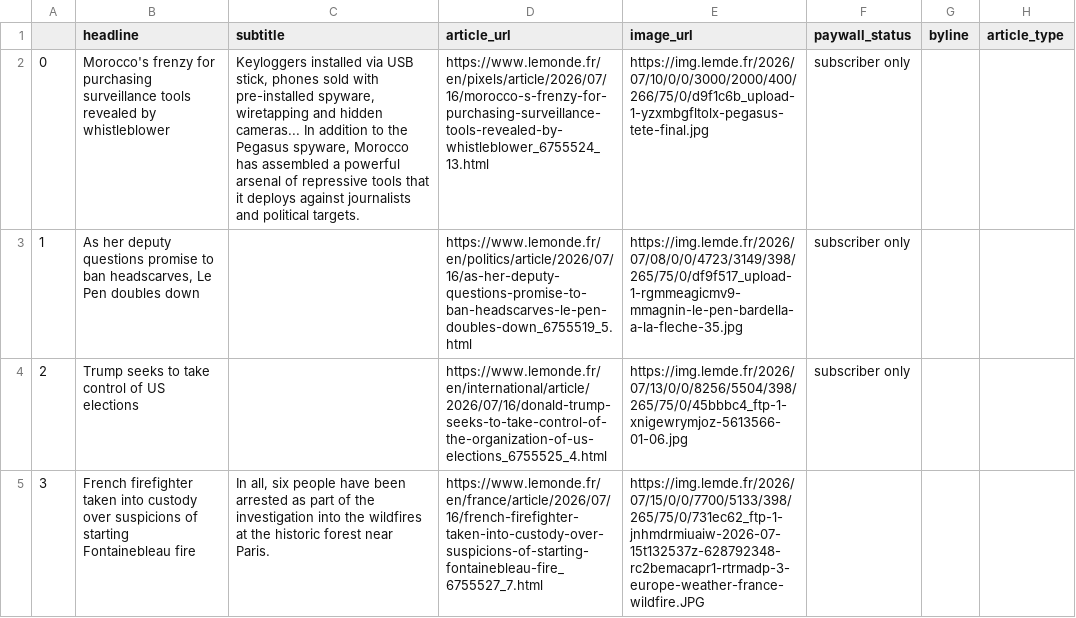
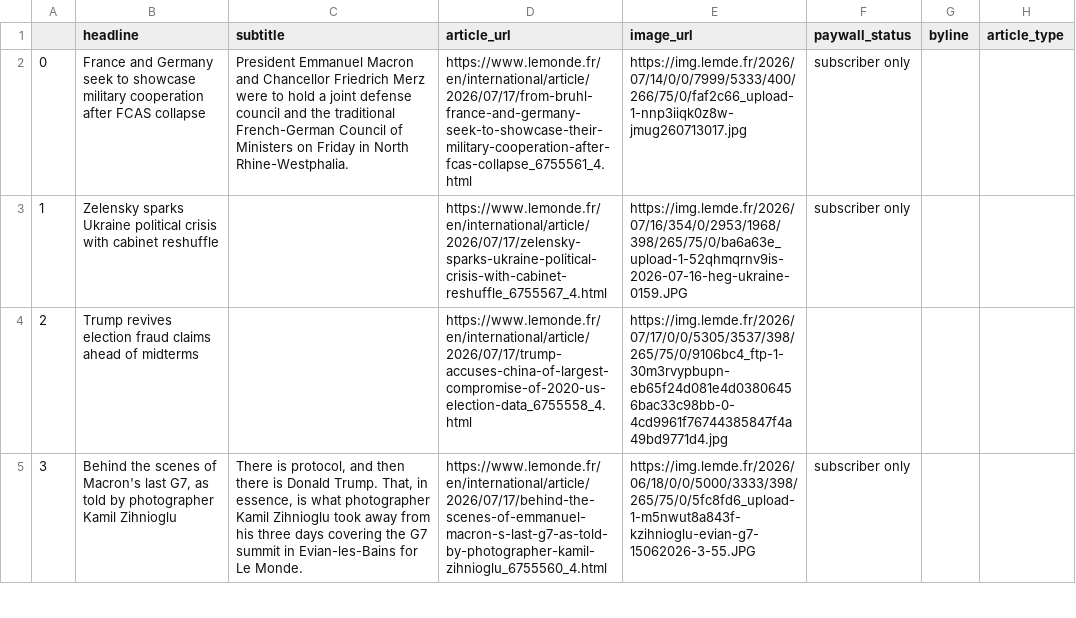
Before and after one commit to luciamack/auto_updating_headline_scraper_le_monde, a CSV file: le_monde_daily_news.csv, drawn as a sheet; only a part is shown; the diff covers the shown part only; the diff names each change by its address in the sheet, - before the commit and + after, or states it on an @@ line.

```diff
--- a/le_monde_daily_news.csv
+++ b/le_monde_daily_news.csv
-B2 (headline): Morocco's frenzy for purchasing surveillance tools revealed by whistleblower
+B2 (headline): France and Germany seek to showcase military cooperation after FCAS collapse
-C2 (subtitle): Keyloggers installed via USB stick, phones sold with pre-installed spyware, wiretapping and hidden cameras... In addition to the Pegasus spyware, Morocco has assembled a powerful arsenal of repressive tools that it deploys against journalists and political targets.
+C2 (subtitle): President Emmanuel Macron and Chancellor Friedrich Merz were to hold a joint defense council and the traditional French-German Council of Ministers on Friday in North Rhine-Westphalia.
-D2 (article_url): https://www.lemonde.fr/en/pixels/article/2026/07/16/morocco-s-frenzy-for-purchasing-surveillance-tools-revealed-by-whistleblower_6755524_13.html
+D2 (article_url): https://www.lemonde.fr/en/international/article/2026/07/17/from-bruhl-france-and-germany-seek-to-showcase-their-military-cooperation-after-fcas-collapse_6755561_4.html
-E2 (image_url): https://img.lemde.fr/2026/07/10/0/0/3000/2000/400/266/75/0/d9f1c6b_upload-1-yzxmbgfltolx-pegasus-tete-final.jpg
+E2 (image_url): https://img.lemde.fr/2026/07/14/0/0/7999/5333/400/266/75/0/faf2c66_upload-1-nnp3iiqk0z8w-jmug260713017.jpg
-B3 (headline): As her deputy questions promise to ban headscarves, Le Pen doubles down
+B3 (headline): Zelensky sparks Ukraine political crisis with cabinet reshuffle
-D3 (article_url): https://www.lemonde.fr/en/politics/article/2026/07/16/as-her-deputy-questions-promise-to-ban-headscarves-le-pen-doubles-down_6755519_5.html
+D3 (article_url): https://www.lemonde.fr/en/international/article/2026/07/17/zelensky-sparks-ukraine-political-crisis-with-cabinet-reshuffle_6755567_4.html
-E3 (image_url): https://img.lemde.fr/2026/07/08/0/0/4723/3149/398/265/75/0/df9f517_upload-1-rgmmeagicmv9-mmagnin-le-pen-bardella-a-la-fleche-35.jpg
+E3 (image_url): https://img.lemde.fr/2026/07/16/354/0/2953/1968/398/265/75/0/ba6a63e_upload-1-52qhmqrnv9is-2026-07-16-heg-ukraine-0159.JPG
-B4 (headline): Trump seeks to take control of US elections
+B4 (headline): Trump revives election fraud claims ahead of midterms
-D4 (article_url): https://www.lemonde.fr/en/international/article/2026/07/16/donald-trump-seeks-to-take-control-of-the-organization-of-us-elections_6755525_4.html
+D4 (article_url): https://www.lemonde.fr/en/international/article/2026/07/17/trump-accuses-china-of-largest-compromise-of-2020-us-election-data_6755558_4.html
-E4 (image_url): https://img.lemde.fr/2026/07/13/0/0/8256/5504/398/265/75/0/45bbbc4_ftp-1-xnigewrymjoz-5613566-01-06.jpg
+E4 (image_url): https://img.lemde.fr/2026/07/17/0/0/5305/3537/398/265/75/0/9106bc4_ftp-1-30m3rvypbupn-eb65f24d081e4d03806456bac33c98bb-0-4cd9961f76744385847f4a49bd9771d4.jpg
-F4 (paywall_status): subscriber only
+F4 (paywall_status): (empty)
-B5 (headline): French firefighter taken into custody over suspicions of starting Fontainebleau fire
+B5 (headline): Behind the scenes of Macron's last G7, as told by photographer Kamil Zihnioglu
-C5 (subtitle): In all, six people have been arrested as part of the investigation into the wildfires at the historic forest near Paris.
+C5 (subtitle): There is protocol, and then there is Donald Trump. That, in essence, is what photographer Kamil Zihnioglu took away from his three days covering the G7 summit in Evian-les-Bains for Le Monde.
-D5 (article_url): https://www.lemonde.fr/en/france/article/2026/07/16/french-firefighter-taken-into-custody-over-suspicions-of-starting-fontainebleau-fire_6755527_7.html
+D5 (article_url): https://www.lemonde.fr/en/international/article/2026/07/17/behind-the-scenes-of-emmanuel-macron-s-last-g7-as-told-by-photographer-kamil-zihnioglu_6755560_4.html
-E5 (image_url): https://img.lemde.fr/2026/07/15/0/0/7700/5133/398/265/75/0/731ec62_ftp-1-jnhmdrmiuaiw-2026-07-15t132537z-628792348-rc2bemacapr1-rtrmadp-3-europe-weather-france-wildfire.JPG
+E5 (image_url): https://img.lemde.fr/2026/06/18/0/0/5000/3333/398/265/75/0/5fc8fd6_upload-1-m5nwut8a843f-kzihnioglu-evian-g7-15062026-3-55.JPG
-F5 (paywall_status): (empty)
+F5 (paywall_status): subscriber only
```
Also changed, not shown: 80 edited cells elsewhere in this file, 1 other file.
